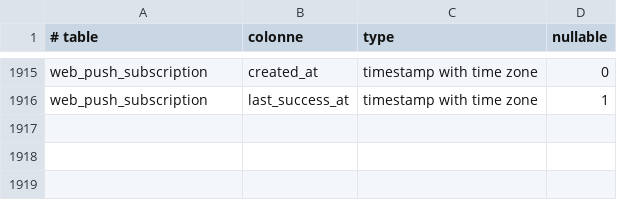
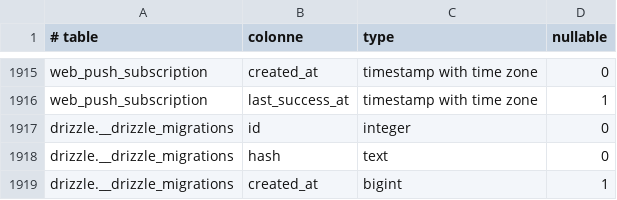
Before and after one commit to Fl0jfk/ScolIA, a TSV file: ent-rust/crates/ent-reprise/donnees/schema_attendu.tsv, drawn as a sheet; only a part is shown, gaps mark what is left out; the diff names each change by its address in the sheet, - before the commit and + after, or states it on an @@ line.

```diff
--- a/ent-rust/crates/ent-reprise/donnees/schema_attendu.tsv
+++ b/ent-rust/crates/ent-reprise/donnees/schema_attendu.tsv
+row 1917: drizzle.__drizzle_migrations | id | integer | 0
+row 1918: drizzle.__drizzle_migrations | hash | text | 0
+row 1919: drizzle.__drizzle_migrations | created_at | bigint | 1
```
Also changed, not shown: ent-rust/crates/ent-reprise/donnees/liste_blanche.tsv, 20 other files.
